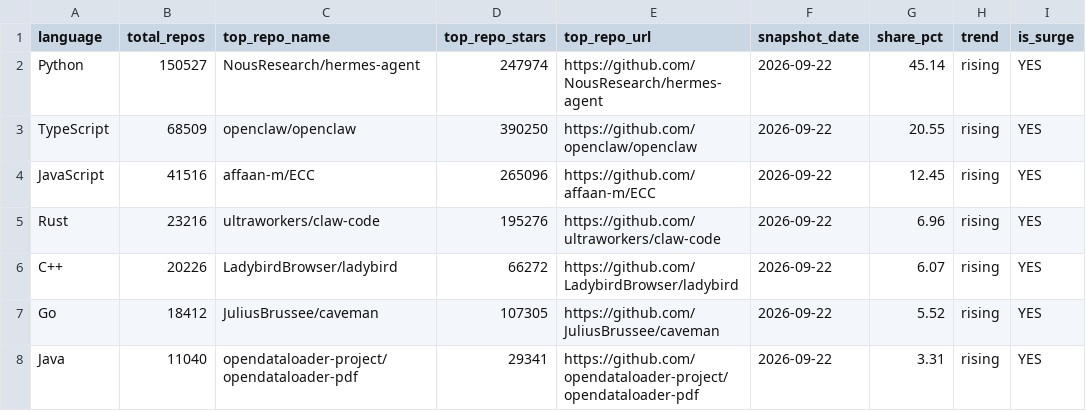
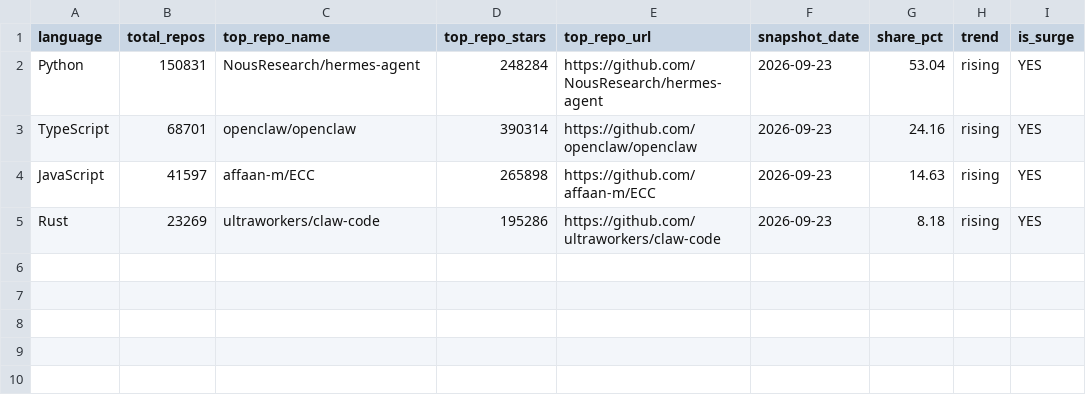
Before and after one commit to GhalaAlsulami/github-trends-observatory, a CSV file: data/analysis.csv, drawn as a sheet.

```diff
--- a/data/analysis.csv
+++ b/data/analysis.csv
@@ -1,8 +1,5 @@
 language,total_repos,top_repo_name,top_repo_stars,top_repo_url,snapshot_date,share_pct,trend,is_surge
-Python,150527,NousResearch/hermes-agent,247974,https://github.com/NousResearch/hermes-agent,2026-09-22,45.14,rising,YES
-TypeScript,68509,openclaw/openclaw,390250,https://github.com/openclaw/openclaw,2026-09-22,20.55,rising,YES
-JavaScript,41516,affaan-m/ECC,265096,https://github.com/affaan-m/ECC,2026-09-22,12.45,rising,YES
-Rust,23216,ultraworkers/claw-code,195276,https://github.com/ultraworkers/claw-code,2026-09-22,6.96,rising,YES
-C++,20226,LadybirdBrowser/ladybird,66272,https://github.com/LadybirdBrowser/ladybird,2026-09-22,6.07,rising,YES
-Go,18412,JuliusBrussee/caveman,107305,https://github.com/JuliusBrussee/caveman,2026-09-22,5.52,rising,YES
-Java,11040,opendataloader-project/opendataloader-pdf,29341,https://github.com/opendataloader-project/opendataloader-pdf,2026-09-22,3.31,rising,YES
+Python,150831,NousResearch/hermes-agent,248284,https://github.com/NousResearch/hermes-agent,2026-09-23,53.04,rising,YES
+TypeScript,68701,openclaw/openclaw,390314,https://github.com/openclaw/openclaw,2026-09-23,24.16,rising,YES
+JavaScript,41597,affaan-m/ECC,265898,https://github.com/affaan-m/ECC,2026-09-23,14.63,rising,YES
+Rust,23269,ultraworkers/claw-code,195286,https://github.com/ultraworkers/claw-code,2026-09-23,8.18,rising,YES
```
Also changed, not shown: data/snapshots.csv.
